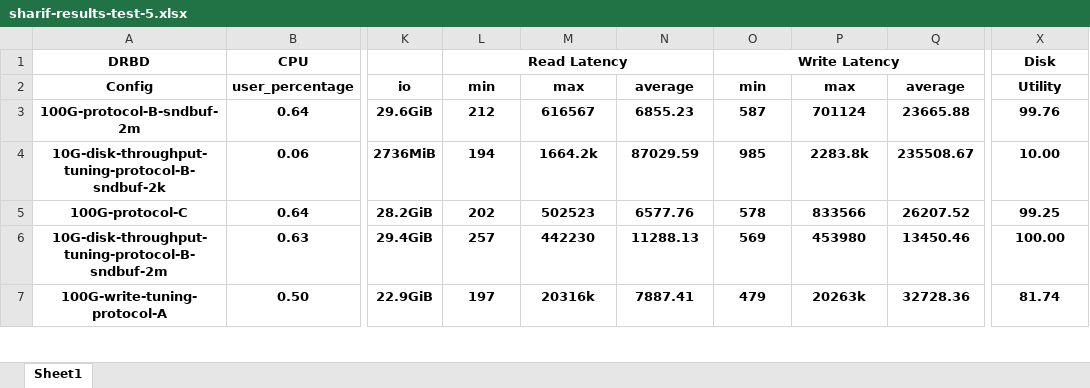
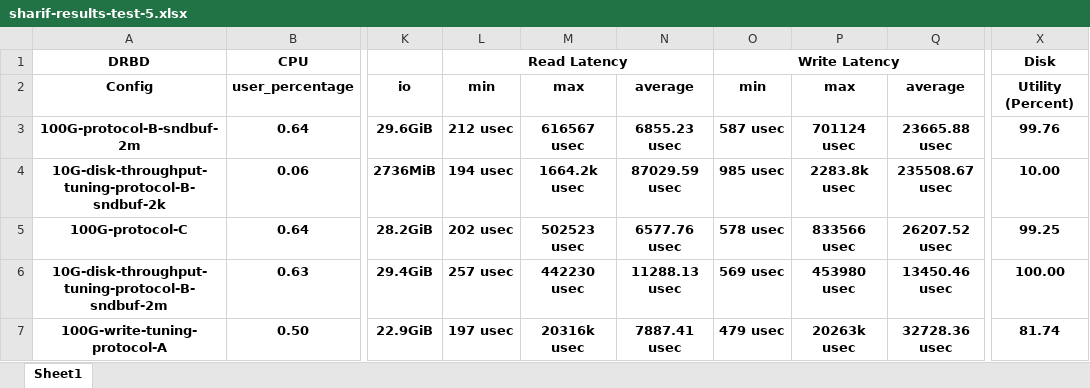
Before and after one commit to bigsheykh/AOS-project, an Excel workbook: group-reports/tables/sharif-results-test-5.xlsx, sheet Sheet1, drawn as a sheet; only a part is shown, gaps mark what is left out; values as stored, in another font and other column widths than the file's, no borders; the diff covers the shown part only; the diff names each change by its address in the sheet, - before the commit and + after, or states it on an @@ line.

Commit message:
fix latency units in report sheets

```diff
--- a/group-reports/tables/sharif-results-test-5.xlsx (sheet Sheet1)
+++ b/group-reports/tables/sharif-results-test-5.xlsx (sheet Sheet1)
-X2: Utility
+X2: Utility (Percent)
-L3: 212
+L3: 212 usec
-M3: 616567
+M3: 616567 usec
-N3: 6855.23
+N3: 6855.23 usec
-O3: 587
+O3: 587 usec
-P3: 701124
+P3: 701124 usec
-Q3: 23665.88
+Q3: 23665.88 usec
-L4: 194
+L4: 194 usec
-M4: 1664.2k
+M4: 1664.2k usec
-N4: 87029.59
+N4: 87029.59 usec
-O4: 985
+O4: 985 usec
-P4: 2283.8k
+P4: 2283.8k usec
-Q4: 235508.67
+Q4: 235508.67 usec
-L5: 202
+L5: 202 usec
-M5: 502523
+M5: 502523 usec
-N5: 6577.76
+N5: 6577.76 usec
-O5: 578
+O5: 578 usec
-P5: 833566
+P5: 833566 usec
-Q5: 26207.52
+Q5: 26207.52 usec
-L6: 257
+L6: 257 usec
-M6: 442230
+M6: 442230 usec
-N6: 11288.13
+N6: 11288.13 usec
-O6: 569
+O6: 569 usec
-P6: 453980
+P6: 453980 usec
-Q6: 13450.46
+Q6: 13450.46 usec
-L7: 197
+L7: 197 usec
-M7: 20316k
+M7: 20316k usec
-N7: 7887.41
+N7: 7887.41 usec
-O7: 479
+O7: 479 usec
-P7: 20263k
+P7: 20263k usec
-Q7: 32728.36
+Q7: 32728.36 usec
```
Also changed, not shown: 186 edited cells elsewhere in this sheet, group-reports/tables/shahriar-1-2-tests-results-after-queue-test-5.xlsx, group-reports/tables/shahriar-1-2-tests-results-test-5.xlsx, 28 other files.
